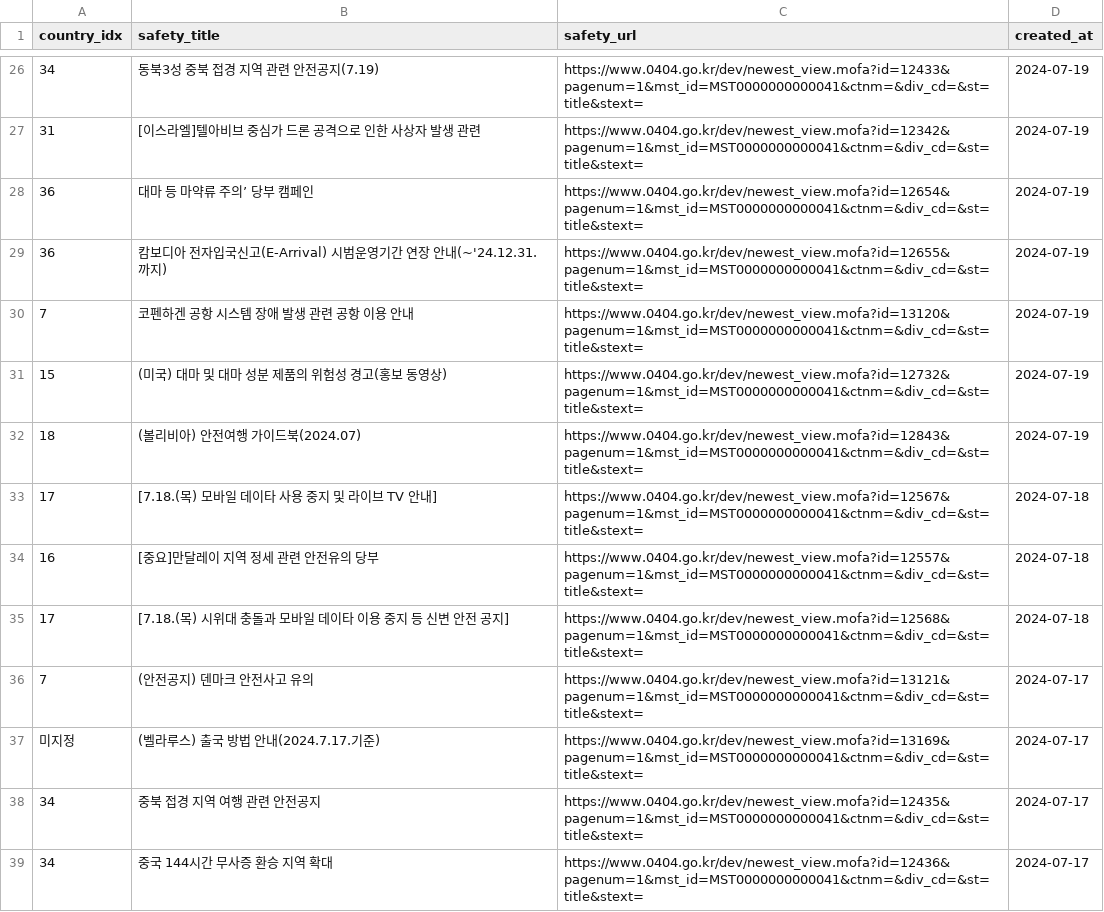
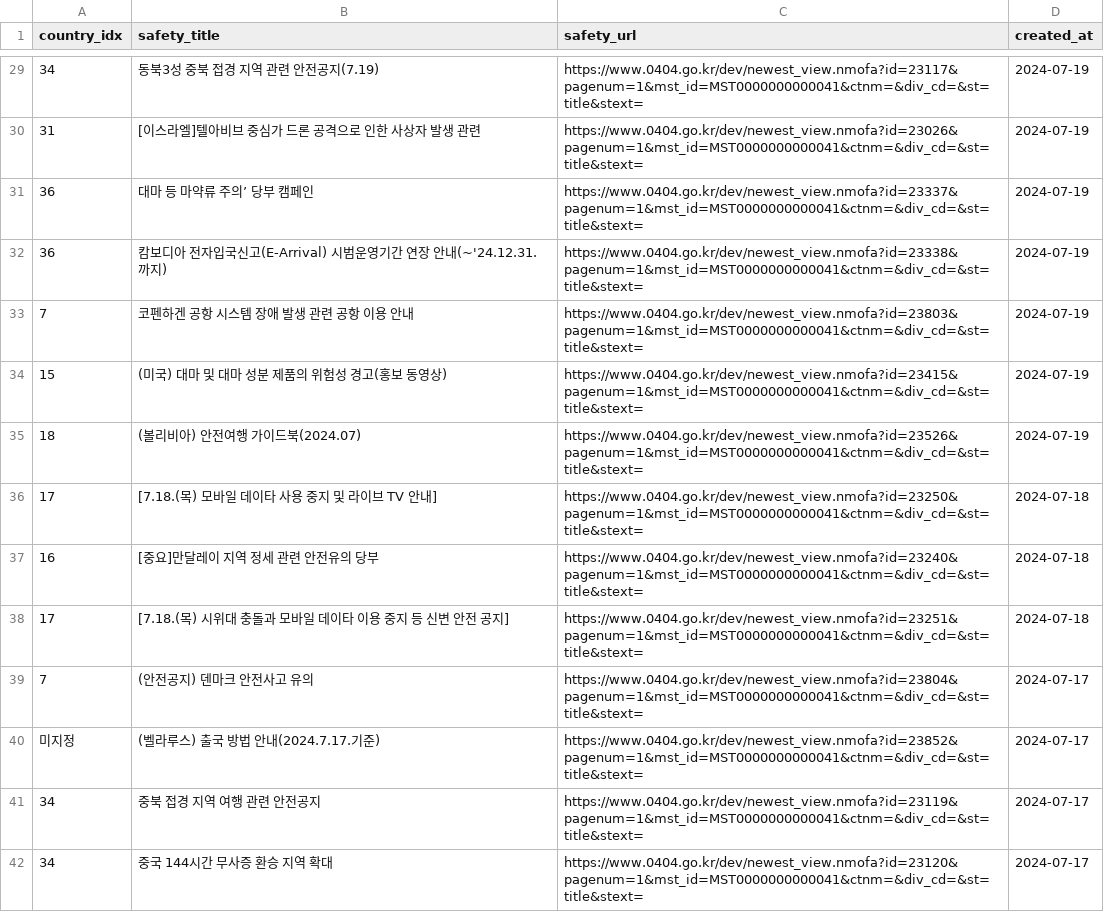
Before and after one commit to 2024-AISCHOOL-WEB1A/Kanga---TravelPocket, a CSV file: backend/results.csv, drawn as a sheet; only a part is shown, gaps mark what is left out; the diff covers the shown part only.

```diff
--- a/backend/results.csv
+++ b/backend/results.csv
@@ -26,14 +29,14 @@ country_idx,safety_title,safety_url,created_at
-34,"동북3성 중북 접경 지역 관련 안전공지(7.19)","https://www.0404.go.kr/dev/newest_view.mofa?id=12433&pagenum=1&mst_id=MST0000000000041&ctnm=&div_cd=&st=title&stext=",2024-07-19
-31,"[이스라엘]텔아비브 중심가 드론 공격으로 인한 사상자 발생 관련","https://www.0404.go.kr/dev/newest_view.mofa?id=12342&pagenum=1&mst_id=MST0000000000041&ctnm=&div_cd=&st=title&stext=",2024-07-19
-36,"대마 등 마약류 주의’ 당부 캠페인","https://www.0404.go.kr/dev/newest_view.mofa?id=12654&pagenum=1&mst_id=MST0000000000041&ctnm=&div_cd=&st=title&stext=",2024-07-19
-36,"캄보디아 전자입국신고(E-Arrival) 시범운영기간 연장 안내(~'24.12.31.까지)","https://www.0404.go.kr/dev/newest_view.mofa?id=12655&pagenum=1&mst_id=MST0000000000041&ctnm=&div_cd=&st=title&stext=",2024-07-19
-7,"코펜하겐 공항 시스템 장애 발생 관련 공항 이용 안내","https://www.0404.go.kr/dev/newest_view.mofa?id=13120&pagenum=1&mst_id=MST0000000000041&ctnm=&div_cd=&st=title&stext=",2024-07-19
-15,"(미국) 대마 및 대마 성분 제품의 위험성 경고(홍보 동영상)","https://www.0404.go.kr/dev/newest_view.mofa?id=12732&pagenum=1&mst_id=MST0000000000041&ctnm=&div_cd=&st=title&stext=",2024-07-19
-18,"(볼리비아) 안전여행 가이드북(2024.07)","https://www.0404.go.kr/dev/newest_view.mofa?id=12843&pagenum=1&mst_id=MST0000000000041&ctnm=&div_cd=&st=title&stext=",2024-07-19
-17,"[7.18.(목) 모바일 데이타 사용 중지 및 라이브 TV 안내]","https://www.0404.go.kr/dev/newest_view.mofa?id=12567&pagenum=1&mst_id=MST0000000000041&ctnm=&div_cd=&st=title&stext=",2024-07-18
-16,"[중요]만달레이 지역 정세 관련 안전유의 당부","https://www.0404.go.kr/dev/newest_view.mofa?id=12557&pagenum=1&mst_id=MST0000000000041&ctnm=&div_cd=&st=title&stext=",2024-07-18
-17,"[7.18.(목) 시위대 충돌과 모바일 데이타 이용 중지 등 신변 안전 공지]","https://www.0404.go.kr/dev/newest_view.mofa?id=12568&pagenum=1&mst_id=MST0000000000041&ctnm=&div_cd=&st=title&stext=",2024-07-18
-7,"(안전공지) 덴마크 안전사고 유의","https://www.0404.go.kr/dev/newest_view.mofa?id=13121&pagenum=1&mst_id=MST0000000000041&ctnm=&div_cd=&st=title&stext=",2024-07-17
-미지정,"(벨라루스) 출국 방법 안내(2024.7.17.기준)","https://www.0404.go.kr/dev/newest_view.mofa?id=13169&pagenum=1&mst_id=MST0000000000041&ctnm=&div_cd=&st=title&stext=",2024-07-17
-34,"중북 접경 지역 여행 관련 안전공지","https://www.0404.go.kr/dev/newest_view.mofa?id=12435&pagenum=1&mst_id=MST0000000000041&ctnm=&div_cd=&st=title&stext=",2024-07-17
-34,"중국 144시간 무사증 환승 지역 확대","https://www.0404.go.kr/dev/newest_view.mofa?id=12436&pagenum=1&mst_id=MST0000000000041&ctnm=&div_cd=&st=title&stext=",2024-07-17
+34,"동북3성 중북 접경 지역 관련 안전공지(7.19)","https://www.0404.go.kr/dev/newest_view.nmofa?id=23117&pagenum=1&mst_id=MST0000000000041&ctnm=&div_cd=&st=title&stext=",2024-07-19
+31,"[이스라엘]텔아비브 중심가 드론 공격으로 인한 사상자 발생 관련","https://www.0404.go.kr/dev/newest_view.nmofa?id=23026&pagenum=1&mst_id=MST0000000000041&ctnm=&div_cd=&st=title&stext=",2024-07-19
+36,"대마 등 마약류 주의’ 당부 캠페인","https://www.0404.go.kr/dev/newest_view.nmofa?id=23337&pagenum=1&mst_id=MST0000000000041&ctnm=&div_cd=&st=title&stext=",2024-07-19
+36,"캄보디아 전자입국신고(E-Arrival) 시범운영기간 연장 안내(~'24.12.31.까지)","https://www.0404.go.kr/dev/newest_view.nmofa?id=23338&pagenum=1&mst_id=MST0000000000041&ctnm=&div_cd=&st=title&stext=",2024-07-19
+7,"코펜하겐 공항 시스템 장애 발생 관련 공항 이용 안내","https://www.0404.go.kr/dev/newest_view.nmofa?id=23803&pagenum=1&mst_id=MST0000000000041&ctnm=&div_cd=&st=title&stext=",2024-07-19
+15,"(미국) 대마 및 대마 성분 제품의 위험성 경고(홍보 동영상)","https://www.0404.go.kr/dev/newest_view.nmofa?id=23415&pagenum=1&mst_id=MST0000000000041&ctnm=&div_cd=&st=title&stext=",2024-07-19
+18,"(볼리비아) 안전여행 가이드북(2024.07)","https://www.0404.go.kr/dev/newest_view.nmofa?id=23526&pagenum=1&mst_id=MST0000000000041&ctnm=&div_cd=&st=title&stext=",2024-07-19
+17,"[7.18.(목) 모바일 데이타 사용 중지 및 라이브 TV 안내]","https://www.0404.go.kr/dev/newest_view.nmofa?id=23250&pagenum=1&mst_id=MST0000000000041&ctnm=&div_cd=&st=title&stext=",2024-07-18
+16,"[중요]만달레이 지역 정세 관련 안전유의 당부","https://www.0404.go.kr/dev/newest_view.nmofa?id=23240&pagenum=1&mst_id=MST0000000000041&ctnm=&div_cd=&st=title&stext=",2024-07-18
+17,"[7.18.(목) 시위대 충돌과 모바일 데이타 이용 중지 등 신변 안전 공지]","https://www.0404.go.kr/dev/newest_view.nmofa?id=23251&pagenum=1&mst_id=MST0000000000041&ctnm=&div_cd=&st=title&stext=",2024-07-18
+7,"(안전공지) 덴마크 안전사고 유의","https://www.0404.go.kr/dev/newest_view.nmofa?id=23804&pagenum=1&mst_id=MST0000000000041&ctnm=&div_cd=&st=title&stext=",2024-07-17
+미지정,"(벨라루스) 출국 방법 안내(2024.7.17.기준)","https://www.0404.go.kr/dev/newest_view.nmofa?id=23852&pagenum=1&mst_id=MST0000000000041&ctnm=&div_cd=&st=title&stext=",2024-07-17
+34,"중북 접경 지역 여행 관련 안전공지","https://www.0404.go.kr/dev/newest_view.nmofa?id=23119&pagenum=1&mst_id=MST0000000000041&ctnm=&div_cd=&st=title&stext=",2024-07-17
+34,"중국 144시간 무사증 환승 지역 확대","https://www.0404.go.kr/dev/newest_view.nmofa?id=23120&pagenum=1&mst_id=MST0000000000041&ctnm=&div_cd=&st=title&stext=",2024-07-17
```
Also changed, not shown: 3 added rows, 3 removed rows and 83 edited cells elsewhere in this file, 2 other files.
